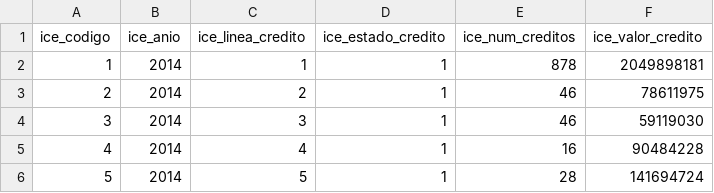
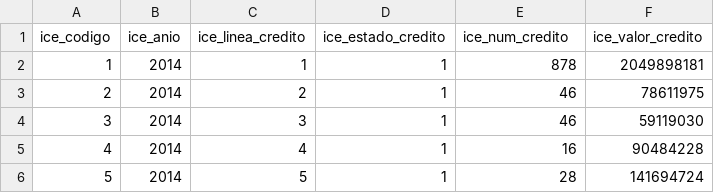
Before and after one commit to datoshuila/modelo, a CSV file: csv/dependientes/Educacion/icetex.csv, drawn as a sheet; only a part is shown.

```diff
--- a/csv/dependientes/Educacion/icetex.csv
+++ b/csv/dependientes/Educacion/icetex.csv
@@ -1,2 +1,2 @@
-ice_codigo,ice_anio,ice_linea_credito,ice_estado_credito,ice_num_creditos,ice_valor_credito
+ice_codigo,ice_anio,ice_linea_credito,ice_estado_credito,ice_num_credito,ice_valor_credito
 1,2014,1,1,878,2049898181
```
Also changed, not shown: csv/dependientes/Educacion/clasificacion_icfes_estab_educativos.csv, 14 other files.
